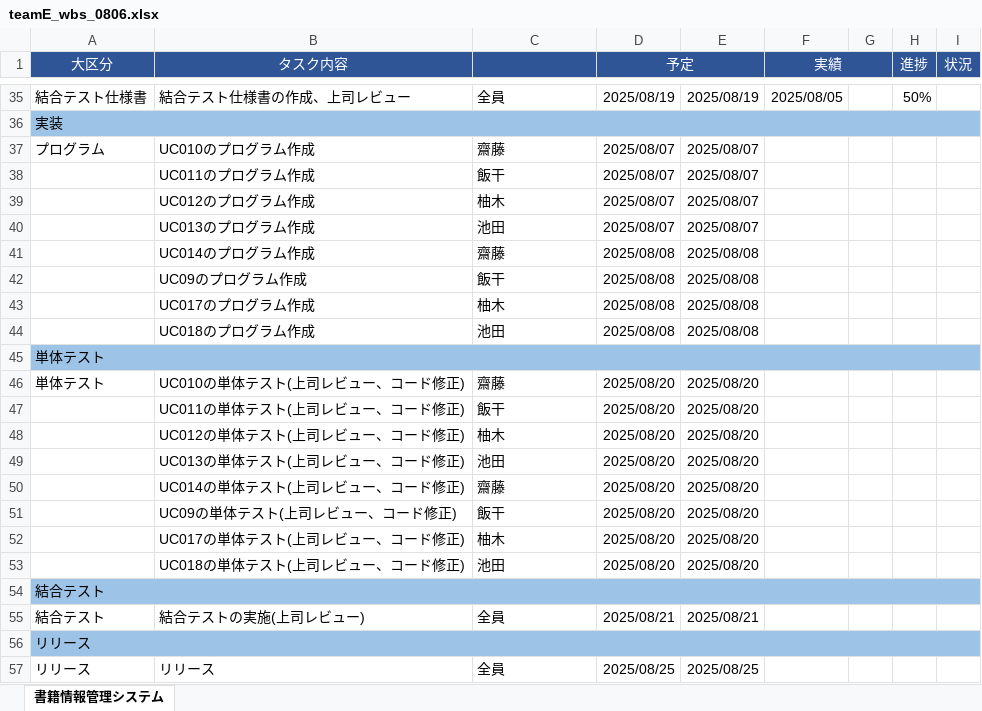
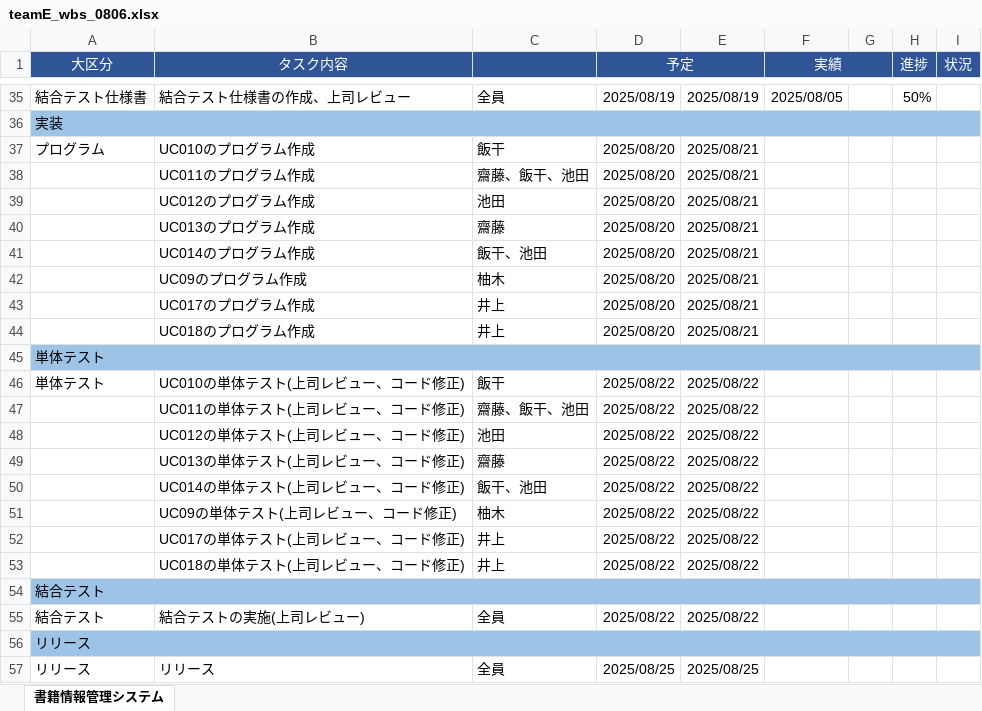
Before and after one commit to NstecEmp-013/team-dev-spring-boot-ec, an Excel workbook: plan/wbs/teamE_wbs_0806.xlsx, sheet 書籍情報管理システム, drawn as a sheet; only a part is shown, gaps mark what is left out; values as stored, in another font and other column widths than the file's, no borders; the diff covers the shown part only; the diff names each change by its address in the sheet, - before the commit and + after, or states it on an @@ line.

```diff
--- a/plan/wbs/teamE_wbs_0806.xlsx (sheet 書籍情報管理システム)
+++ b/plan/wbs/teamE_wbs_0806.xlsx (sheet 書籍情報管理システム)
-C37: 齋藤
+C37: 飯干
-D37:D40 (予定): 2025/08/07
+D37:D40 (予定): 2025/08/20
-E37:E40: 2025/08/07
+E37:E40: 2025/08/21
-C38: 飯干
+C38: 齋藤、飯干、池田
-C39: 柚木
+C39: 池田
-C40: 池田
+C40: 齋藤
-C41: 齋藤
+C41: 飯干、池田
-D41:D44 (予定): 2025/08/08
+D41:D44 (予定): 2025/08/20
-E41:E44: 2025/08/08
+E41:E44: 2025/08/21
-C42: 飯干
+C42: 柚木
-C43: 柚木
+C43: 井上
-C44: 池田
+C44: 井上
-C46: 齋藤
+C46: 飯干
-D46:D53 (予定): 2025/08/20
+D46:D53 (予定): 2025/08/22
-E46:E53: 2025/08/20
+E46:E53: 2025/08/22
-C47: 飯干
+C47: 齋藤、飯干、池田
-C48: 柚木
+C48: 池田
-C49: 池田
+C49: 齋藤
-C50: 齋藤
+C50: 飯干、池田
-C51: 飯干
+C51: 柚木
-C52: 柚木
+C52: 井上
-C53: 池田
+C53: 井上
-D55 (予定): 2025/08/21
+D55 (予定): 2025/08/22
-E55: 2025/08/21
+E55: 2025/08/22
```
Also changed, not shown: 34 edited cells elsewhere in this sheet.
